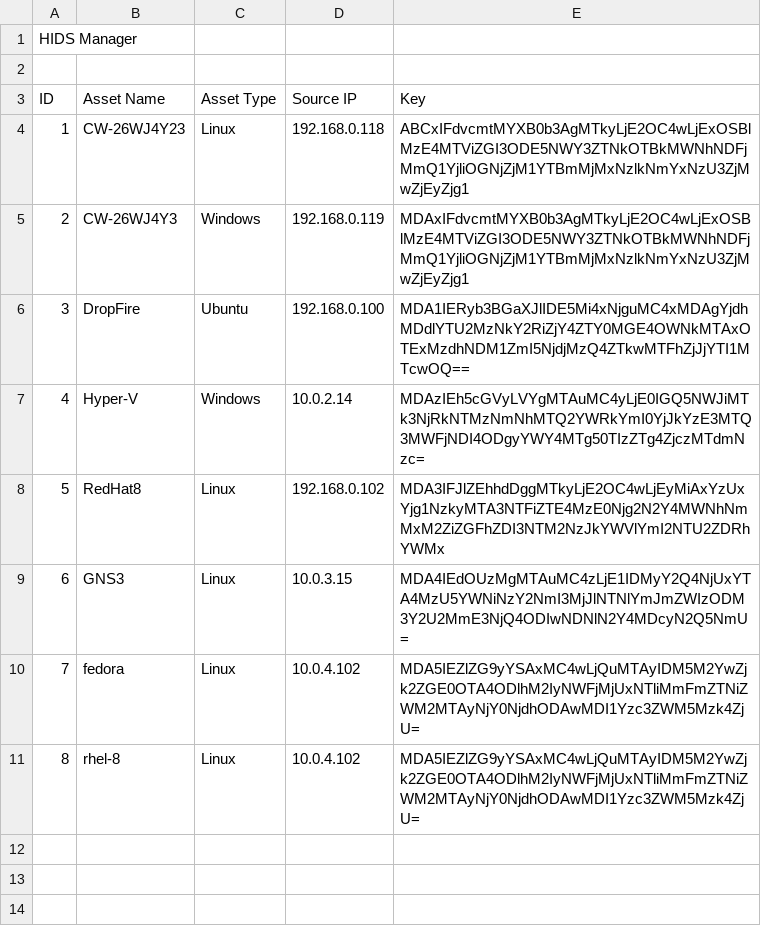
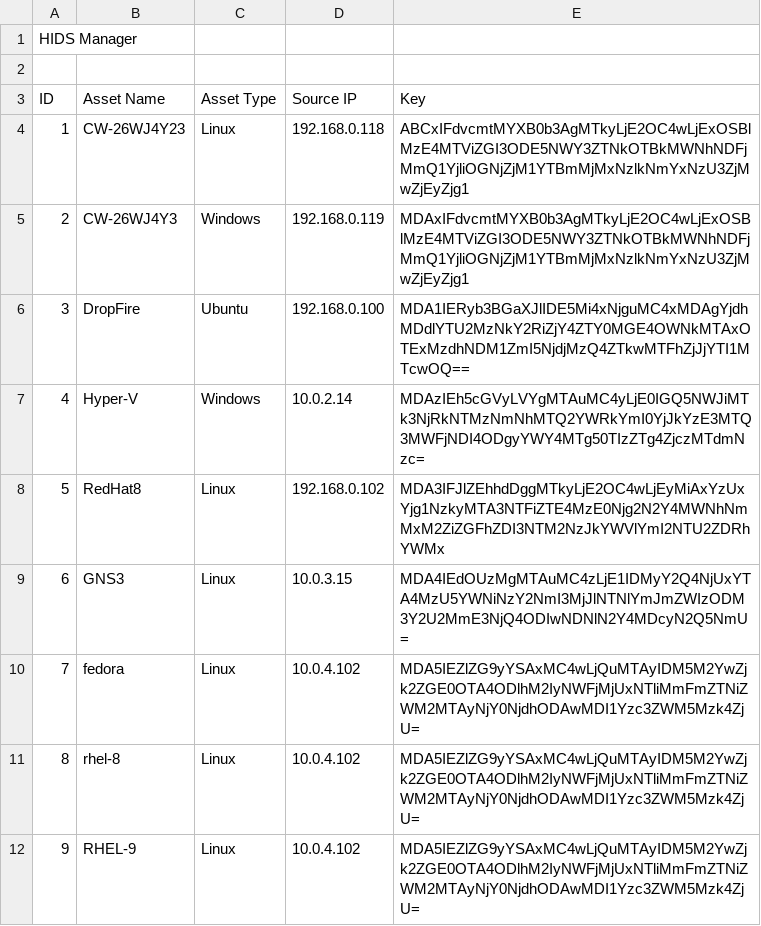
Before and after one commit to Sensato-CW/HIDS-Agent, a CSV file: Install Script/HIDS Keys.csv, drawn as a sheet; the diff names each change by its address in the sheet, - before the commit and + after, or states it on an @@ line.

Commit message:
Update HIDS Keys.csv

```diff
--- a/Install Script/HIDS Keys.csv
+++ b/Install Script/HIDS Keys.csv
+row 12: 9 | RHEL-9 | Linux | 10.0.4.102 | MDA5IEZlZG9yYSAxMC4wLjQuMTAyIDM5M2YwZjk2ZGE0OTA4ODlhM2IyNWFjMjUxNTliMmFmZTNiZWM2MTAyNjY0NjdhODAwMDI1Yzc3ZWM5Mzk4ZjU=
```
